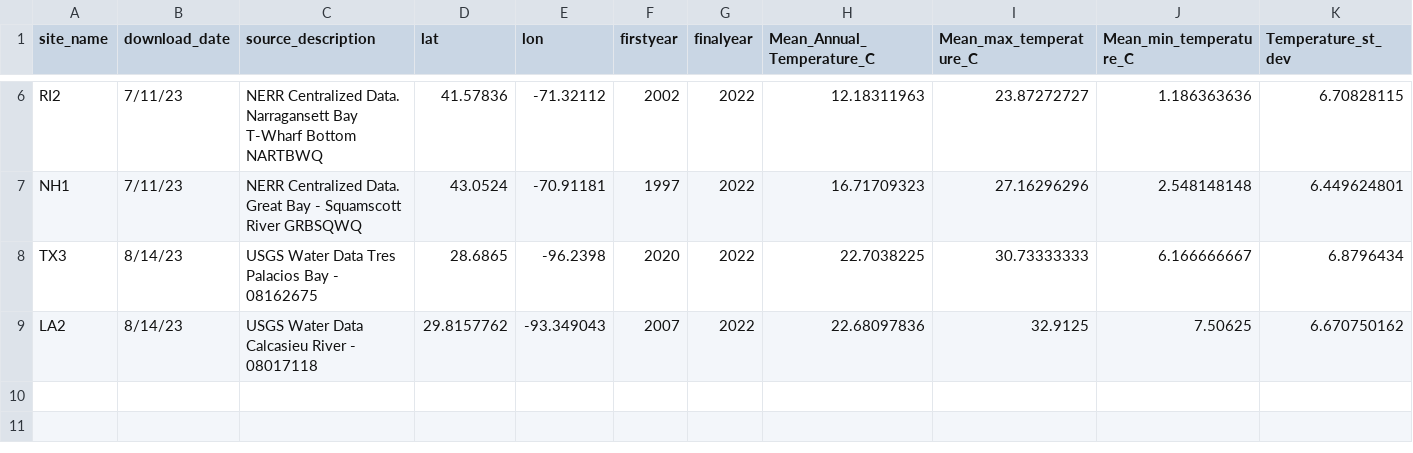
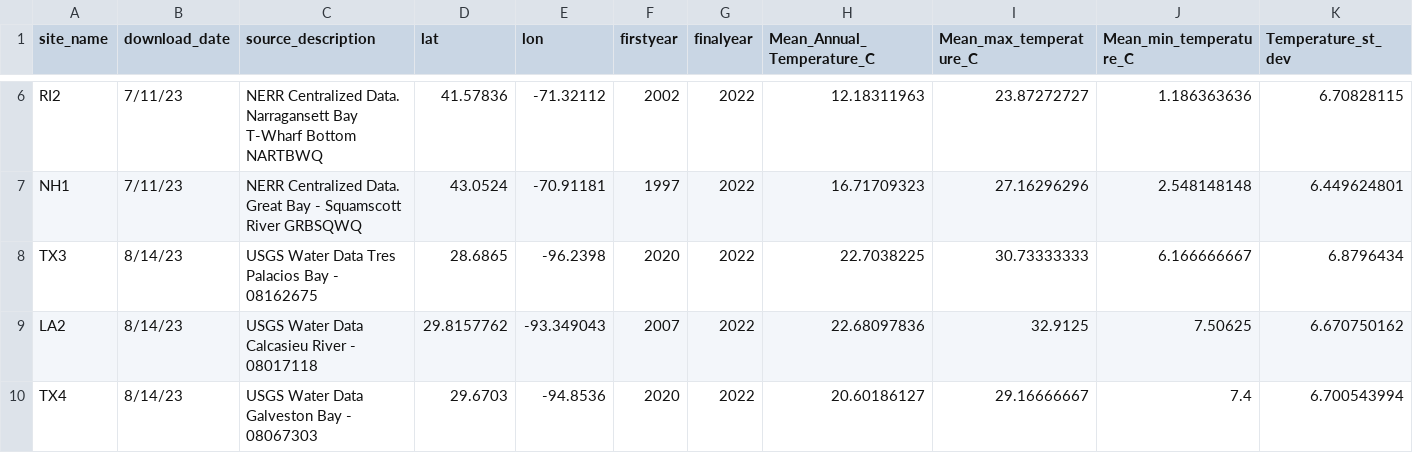
Before and after one commit to ModelValidationProgram/EasternOysterEnvData, a CSV file: 2022_SiteEnvironmentData/Seascape_Processed/seascape_temperature.csv, drawn as a sheet; only a part is shown, gaps mark what is left out; rows hold the shown columns only; the diff names each change by its address in the sheet, - before the commit and + after, or states it on an @@ line.

```diff
--- a/2022_SiteEnvironmentData/Seascape_Processed/seascape_temperature.csv
+++ b/2022_SiteEnvironmentData/Seascape_Processed/seascape_temperature.csv
+row 10: TX4 | 8/14/23 | USGS Water Data Galveston Bay - 08067303 | 29.6703 | -94.8536 | 2020 | 2022 | 20.60186127 | 29.16666667 | 7.4 | 6.700543994
```
Also changed, not shown: 2022_SiteEnvironmentData/Seascape_Processed/seascape_salinity.csv, 10 other files.
